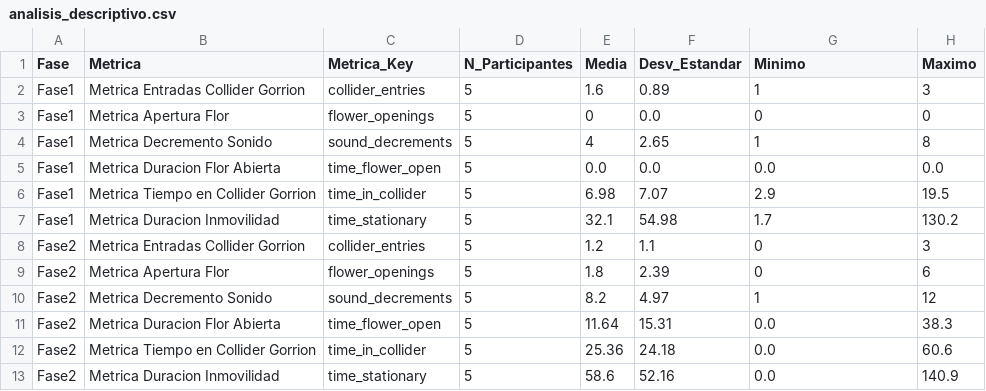
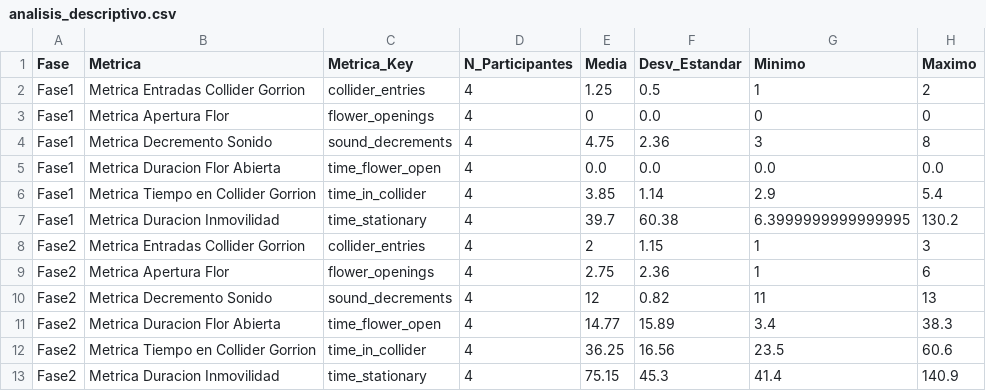
Before and after one commit to DelfinaGoicoechea/PPS-PI, a CSV file: Metricas/analisis_descriptivo.csv, drawn as a sheet.

```diff
--- a/Metricas/analisis_descriptivo.csv
+++ b/Metricas/analisis_descriptivo.csv
@@ -1,13 +1,13 @@
 Fase,Metrica,Metrica_Key,N_Participantes,Media,Desv_Estandar,Minimo,Maximo
-Fase1,Metrica Entradas Collider Gorrion,collider_entries,5,1.6,0.89,1,3
-Fase1,Metrica Apertura Flor,flower_openings,5,0,0.0,0,0
-Fase1,Metrica Decremento Sonido,sound_decrements,5,4,2.65,1,8
-Fase1,Metrica Duracion Flor Abierta,time_flower_open,5,0.0,0.0,0.0,0.0
-Fase1,Metrica Tiempo en Collider Gorrion,time_in_collider,5,6.98,7.07,2.9,19.5
-Fase1,Metrica Duracion Inmovilidad,time_stationary,5,32.1,54.98,1.7,130.2
-Fase2,Metrica Entradas Collider Gorrion,collider_entries,5,1.2,1.1,0,3
-Fase2,Metrica Apertura Flor,flower_openings,5,1.8,2.39,0,6
-Fase2,Metrica Decremento Sonido,sound_decrements,5,8.2,4.97,1,12
-Fase2,Metrica Duracion Flor Abierta,time_flower_open,5,11.64,15.31,0.0,38.3
-Fase2,Metrica Tiempo en Collider Gorrion,time_in_collider,5,25.36,24.18,0.0,60.6
-Fase2,Metrica Duracion Inmovilidad,time_stationary,5,58.6,52.16,0.0,140.9
+Fase1,Metrica Entradas Collider Gorrion,collider_entries,4,1.25,0.5,1,2
+Fase1,Metrica Apertura Flor,flower_openings,4,0,0.0,0,0
+Fase1,Metrica Decremento Sonido,sound_decrements,4,4.75,2.36,3,8
+Fase1,Metrica Duracion Flor Abierta,time_flower_open,4,0.0,0.0,0.0,0.0
+Fase1,Metrica Tiempo en Collider Gorrion,time_in_collider,4,3.85,1.14,2.9,5.4
+Fase1,Metrica Duracion Inmovilidad,time_stationary,4,39.7,60.38,6.3999999999999995,130.2
+Fase2,Metrica Entradas Collider Gorrion,collider_entries,4,2,1.15,1,3
+Fase2,Metrica Apertura Flor,flower_openings,4,2.75,2.36,1,6
+Fase2,Metrica Decremento Sonido,sound_decrements,4,12,0.82,11,13
+Fase2,Metrica Duracion Flor Abierta,time_flower_open,4,14.77,15.89,3.4,38.3
+Fase2,Metrica Tiempo en Collider Gorrion,time_in_collider,4,36.25,16.56,23.5,60.6
+Fase2,Metrica Duracion Inmovilidad,time_stationary,4,75.15,45.3,41.4,140.9
```
Also changed, not shown: Metricas/Datos_autocompasion/Datos_experiencia.csv, Metricas/Datos_autocompasion/Resultados/Datos_experiencia_global.csv, 40 other files.
